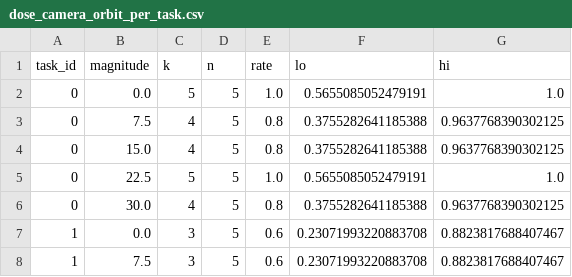
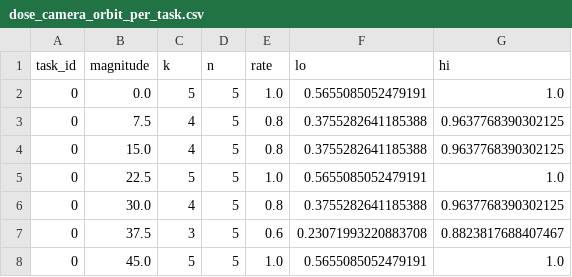
Before and after one commit to ananalab/vla-stress-test, a CSV file: results/summary/dose_camera_orbit_per_task.csv, drawn as a sheet; only a part is shown; the shorter side is filled out with more unchanged rows; the diff covers the shown part only; the diff names each change by its address in the sheet, - before the commit and + after, or states it on an @@ line.

Commit message:
Camera masking ablation

```diff
--- a/results/summary/dose_camera_orbit_per_task.csv
+++ b/results/summary/dose_camera_orbit_per_task.csv
+row 7: 0 | 37.5 | 3 | 5 | 0.6 | 0.23071993220883708 | 0.8823817688407467
+row 8: 0 | 45.0 | 5 | 5 | 1.0 | 0.5655085052479191 | 1.0
```
Also changed, not shown: 12 added rows elsewhere in this file, results/summary/breaking_points.csv, results/summary/camera_mask.csv, 16 other files.
